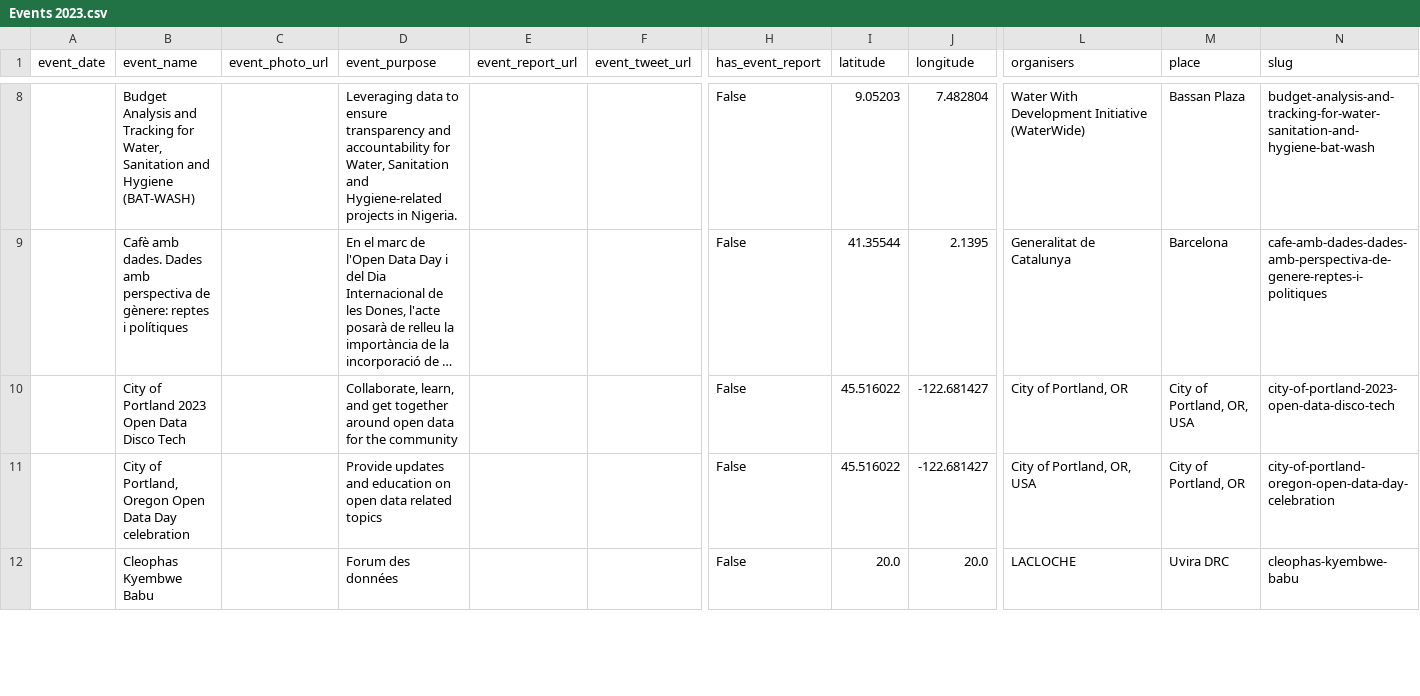
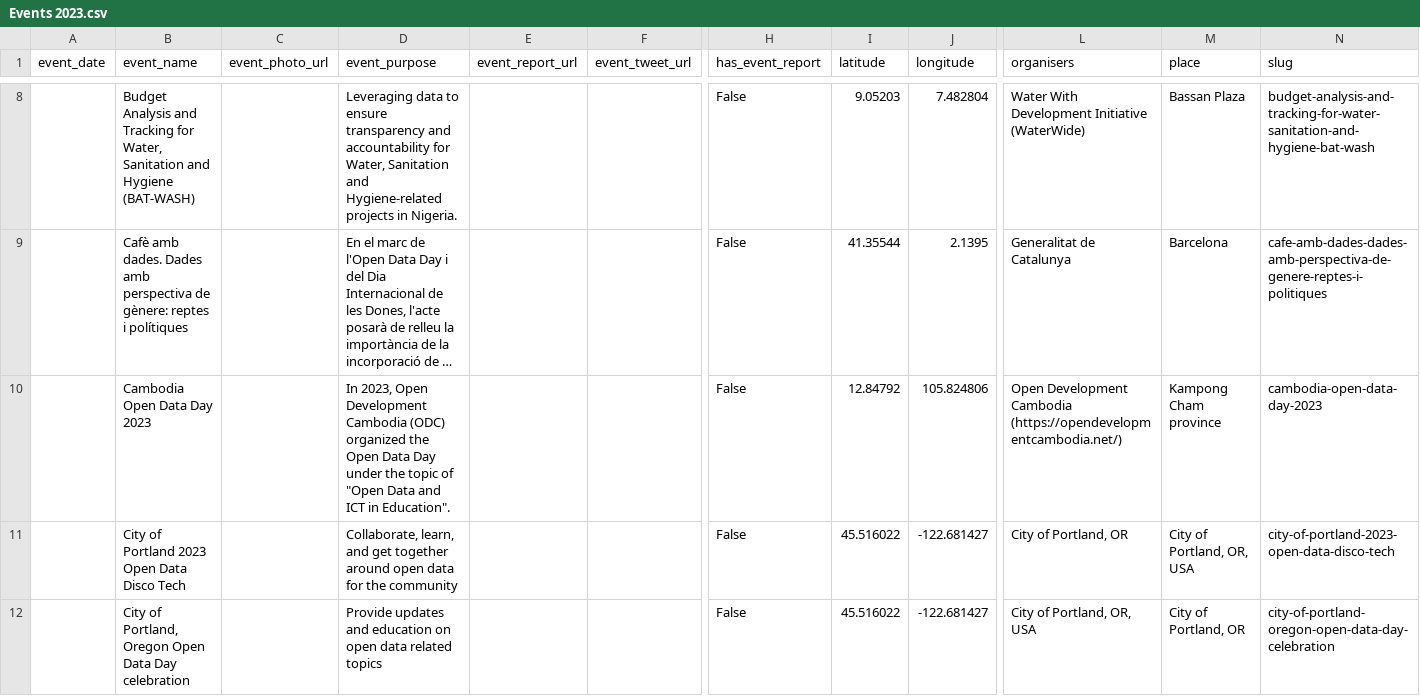
Before and after one commit to okfn/opendataday, a CSV file: Datasets/Events 2023.csv, drawn as a sheet; only a part is shown, gaps mark what is left out; the shorter side is filled out with more unchanged rows; long unchanged cells end in …; rows hold the shown columns only; the diff names each change by its address in the sheet, - before the commit and + after, or states it on an @@ line.

```diff
--- a/Datasets/Events 2023.csv
+++ b/Datasets/Events 2023.csv
+row 10:  | Cambodia Open Data Day 2023 |  | In 2023, Open Development Cambodia (ODC) organized the Open Data Day under the topic of "Open Data and ICT in Education". |  |  | False | 12.84792 | 105.824806 | Open Development Cambodia (https://opendevelopmentcambodia.net/) | Kampong Cham province | cambodia-open-data-day-2023
```
Also changed, not shown: 1 other file.
